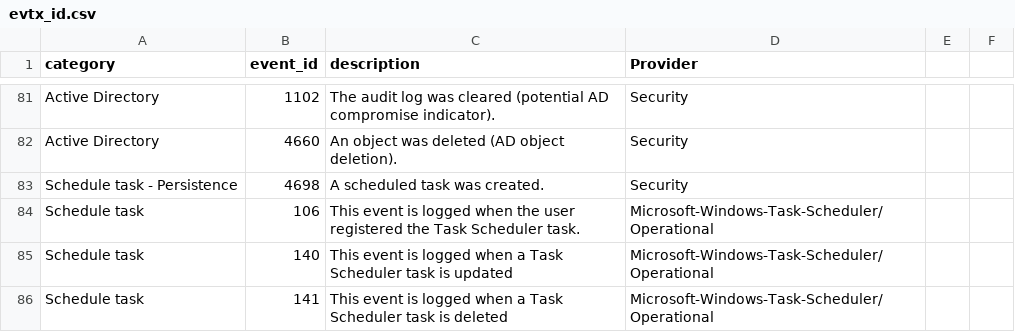
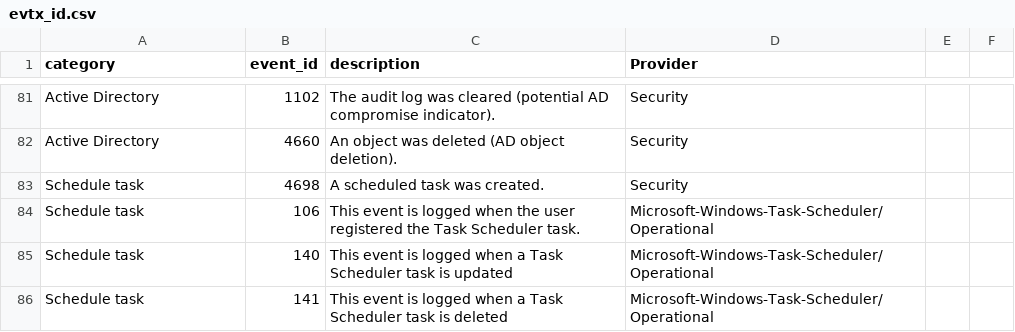
Before and after one commit to arimboor/lookups, a CSV file: evtx_id.csv, drawn as a sheet; only a part is shown, gaps mark what is left out.

Commit message:
Update evtx_id.csv

```diff
--- a/evtx_id.csv
+++ b/evtx_id.csv
@@ -82,3 +82,3 @@ Active Directory,1102,The audit log was cleared (potential AD compromise indicat
 Active Directory,4660,An object was deleted (AD object deletion).,Security
-Schedule task - Persistence,4698,A scheduled task was created.,Security
+Schedule task,4698,A scheduled task was created.,Security
 Schedule task,106,This event is logged when the user registered the Task Scheduler task.,Microsoft-Windows-Task-Scheduler/Operational
```
